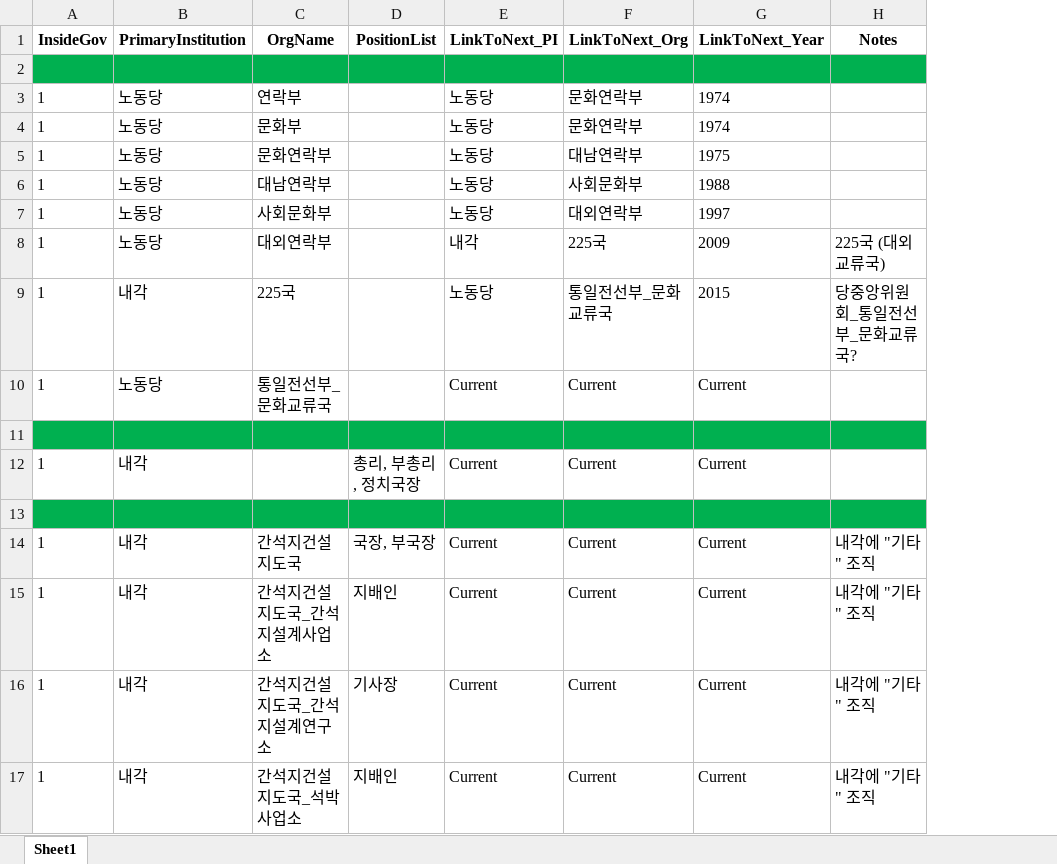
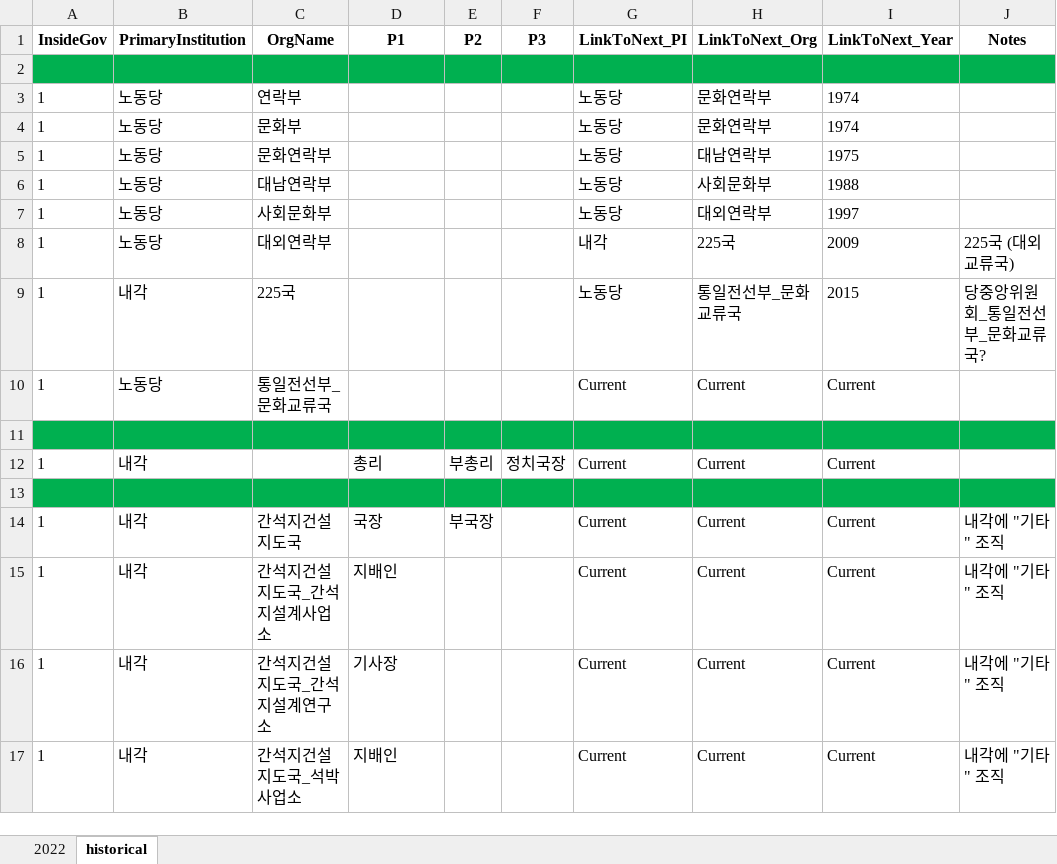
Before and after one commit to seouljake/nkelites, an Excel workbook: data/combined data/combined data - 1 cleaning/cleaning step 2 - career/2.4.2 orgtree from sources/1.0 orgtree.xlsx, sheet historical, drawn as a sheet; only a part is shown; values as stored, in another font and other column widths than the file's, no borders; the diff names each change by its address in the sheet, - before the commit and + after, or states it on an @@ line.

```diff
--- a/data/combined data/combined data - 1 cleaning/cleaning step 2 - career/2.4.2 orgtree from sources/1.0 orgtree.xlsx (sheet historical)
+++ b/data/combined data/combined data - 1 cleaning/cleaning step 2 - career/2.4.2 orgtree from sources/1.0 orgtree.xlsx (sheet historical)
-sheet tab: Sheet1
+sheet tab: historical
+sheet tab: 2022
+column E (P2), rows 12-14: 부총리 |  | 부국장
+column F (P3), row 12: 정치국장
-D1: PositionList
+D1: P1
-D12 (P1): 총리, 부총리, 정치국장
+D12 (P1): 총리
-D14 (P1): 국장, 부국장
+D14 (P1): 국장
```
Also changed, not shown: 6 other files.
